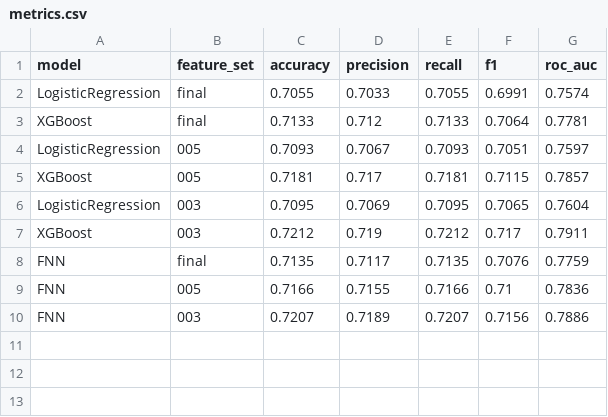
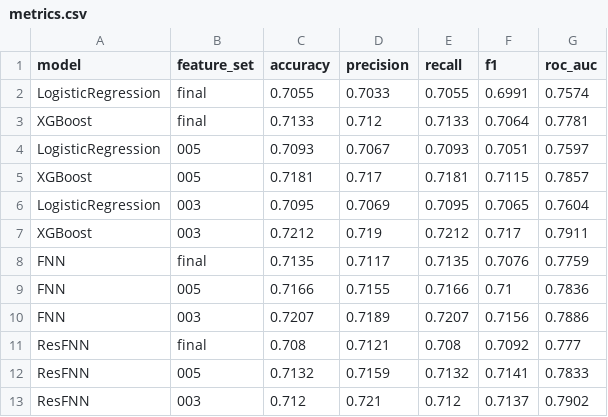
Before and after one commit to Orangenraph/Predicting-American-Football-Plays, a CSV file: outputs/results/metrics.csv, drawn as a sheet.

```diff
--- a/outputs/results/metrics.csv
+++ b/outputs/results/metrics.csv
@@ -10 +10,4 @@ FNN,005,0.7166,0.7155,0.7166,0.71,0.7836
 FNN,003,0.7207,0.7189,0.7207,0.7156,0.7886
+ResFNN,final,0.708,0.7121,0.708,0.7092,0.777
+ResFNN,005,0.7132,0.7159,0.7132,0.7141,0.7833
+ResFNN,003,0.712,0.721,0.712,0.7137,0.7902
```
Also changed, not shown: 11 other files.
